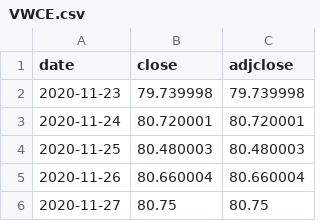
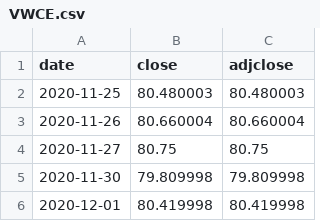
Before and after one commit to Matthew0298/finance-dashboard, a CSV file: prices/VWCE.csv, drawn as a sheet; only a part is shown; the shorter side is filled out with more unchanged rows.

```diff
--- a/prices/VWCE.csv
+++ b/prices/VWCE.csv
@@ -1,4 +1,2 @@
 date,close,adjclose
-2020-11-23,79.739998,79.739998
-2020-11-24,80.720001,80.720001
 2020-11-25,80.480003,80.480003
```
Also changed, not shown: prices/CSSPX.csv, prices/EIMI.csv, 9 other files.
